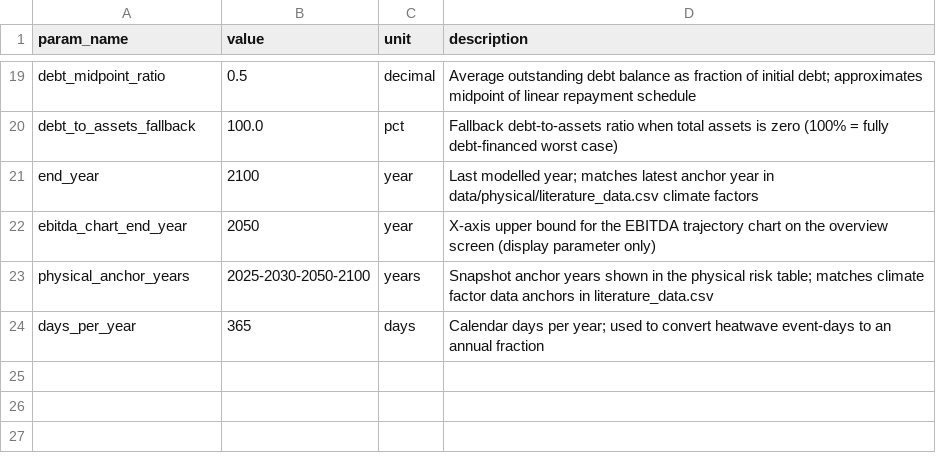
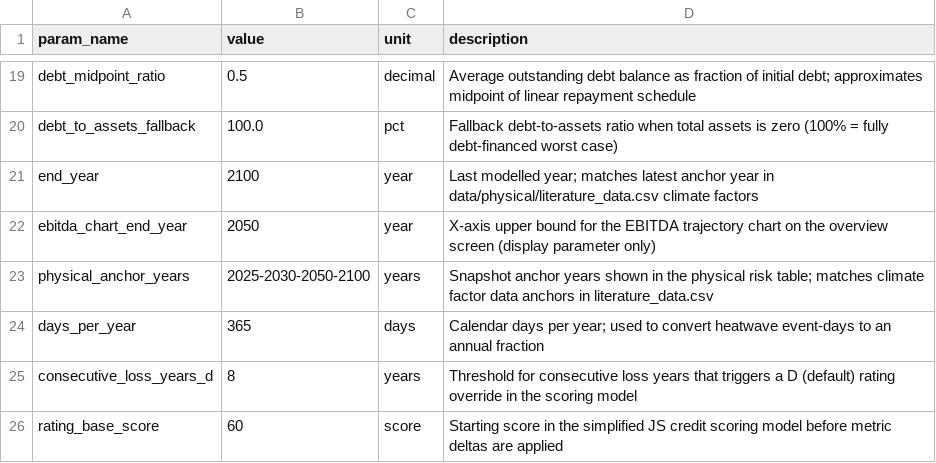
Before and after one commit to PLANiT-Institute/climate_risk_premium, a CSV file: data/assumptions/model_assumptions.csv, drawn as a sheet; only a part is shown, gaps mark what is left out.

```diff
--- a/data/assumptions/model_assumptions.csv
+++ b/data/assumptions/model_assumptions.csv
@@ -24 +24,3 @@ physical_anchor_years,2025-2030-2050-2100,years,Snapshot anchor years shown in t
 days_per_year,365,days,Calendar days per year; used to convert heatwave event-days to an annual fraction
+consecutive_loss_years_d,8,years,Threshold for consecutive loss years that triggers a D (default) rating override in the scoring model
+rating_base_score,60,score,Starting score in the simplified JS credit scoring model before metric deltas are applied
```
Also changed, not shown: data/physical/scenarios.csv, 3 other files.
